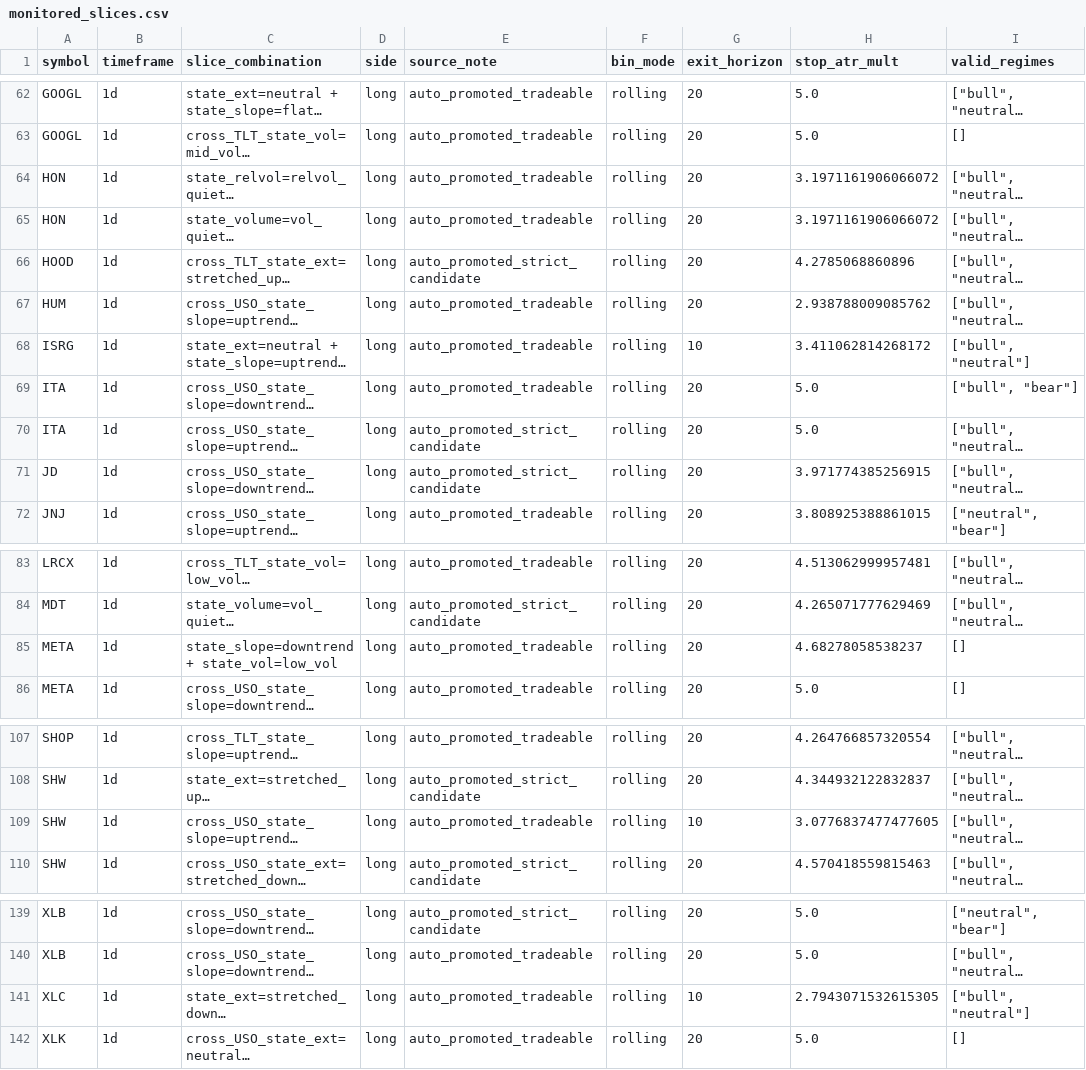
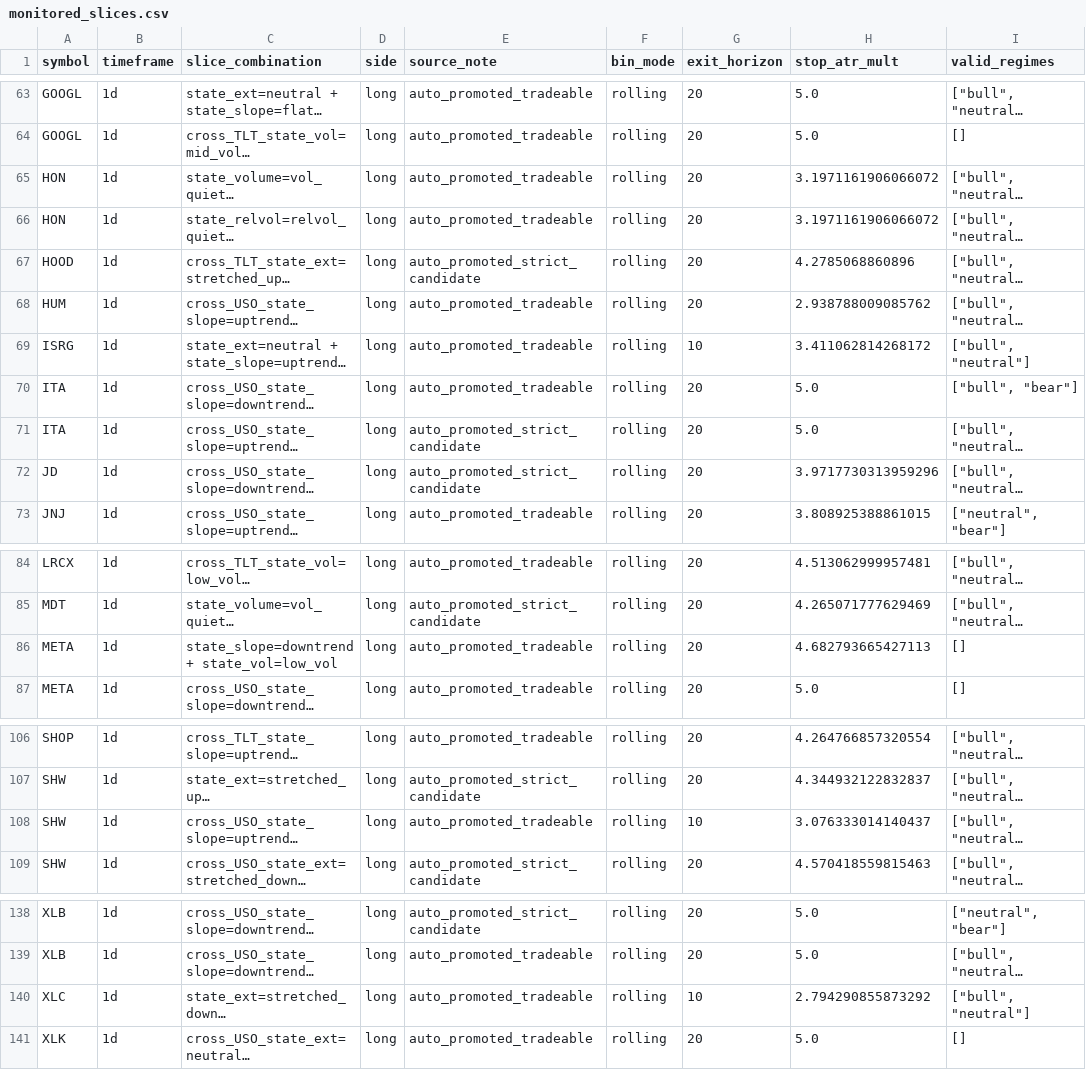
Before and after one commit to 6ixtyn9-sudo/Price, a CSV file: localdata/monitored_slices.csv, drawn as a sheet; only a part is shown, gaps mark what is left out; long unchanged cells end in …; addresses are those after the commit; the diff covers the shown part only; the diff names each change by its address in the sheet, - before the commit and + after, or states it on an @@ line.

```diff
--- a/localdata/monitored_slices.csv
+++ b/localdata/monitored_slices.csv
-H72 (stop_atr_mult): 3.971774385256915
+H72 (stop_atr_mult): 3.9717730313959296
-H86 (stop_atr_mult): 4.68278058538237
+H86 (stop_atr_mult): 4.682793665427113
-H108 (stop_atr_mult): 3.0776837477477605
+H108 (stop_atr_mult): 3.076333014140437
-H140 (stop_atr_mult): 2.7943071532615305
+H140 (stop_atr_mult): 2.794290855873292
```
Also changed, not shown: 2 added rows, 3 removed rows, 1 moved row and 18 edited cells elsewhere in this file, localdata/monitored_edge_metrics.csv, 3 other files.
